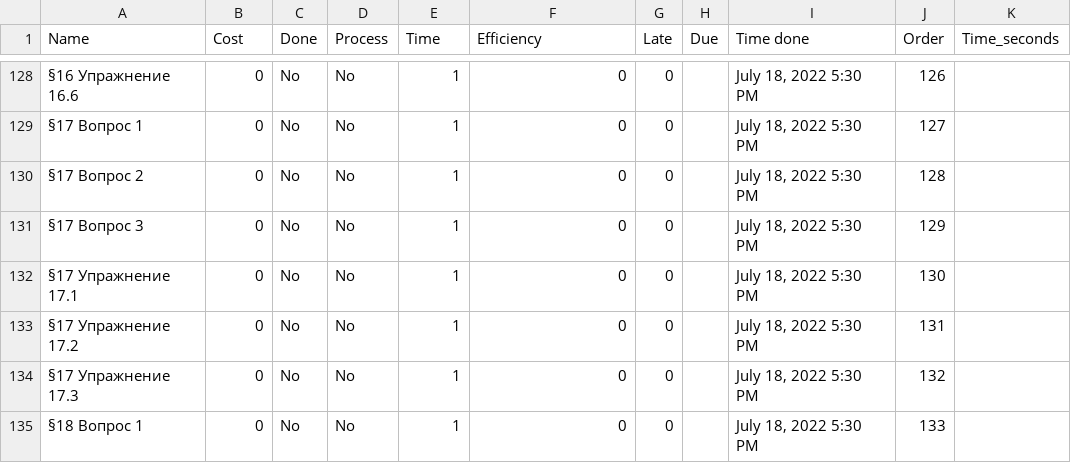
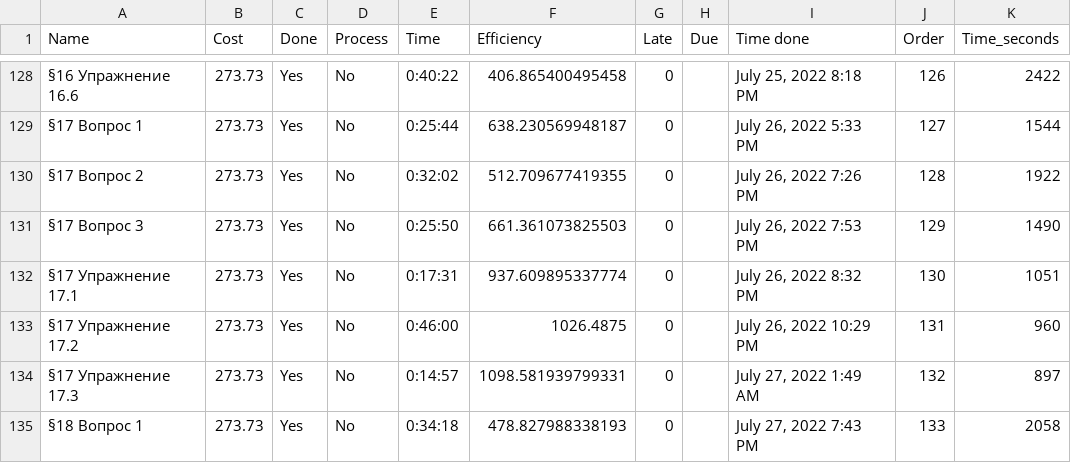
Before and after one commit to 3530385/notion, a CSV file: tablenow.csv, drawn as a sheet; only a part is shown, gaps mark what is left out; the diff covers the shown part only.

```diff
--- a/tablenow.csv
+++ b/tablenow.csv
@@ -128,8 +128,8 @@
-§16 Упражнение 16.6,0,No,No,1,0,0,,"July 18, 2022 5:30 PM",126,
-§17 Вопрос 1,0,No,No,1,0,0,,"July 18, 2022 5:30 PM",127,
-§17 Вопрос 2,0,No,No,1,0,0,,"July 18, 2022 5:30 PM",128,
-§17 Вопрос 3,0,No,No,1,0,0,,"July 18, 2022 5:30 PM",129,
-§17 Упражнение 17.1,0,No,No,1,0,0,,"July 18, 2022 5:30 PM",130,
-§17 Упражнение 17.2,0,No,No,1,0,0,,"July 18, 2022 5:30 PM",131,
-§17 Упражнение 17.3,0,No,No,1,0,0,,"July 18, 2022 5:30 PM",132,
-§18 Вопрос 1,0,No,No,1,0,0,,"July 18, 2022 5:30 PM",133,
+§16 Упражнение 16.6,273.73,Yes,No,0:40:22,406.865400495458,0,,"July 25, 2022 8:18 PM",126,2422
+§17 Вопрос 1,273.73,Yes,No,0:25:44,638.230569948187,0,,"July 26, 2022 5:33 PM",127,1544
+§17 Вопрос 2,273.73,Yes,No,0:32:02,512.709677419355,0,,"July 26, 2022 7:26 PM",128,1922
+§17 Вопрос 3,273.73,Yes,No,0:25:50,661.361073825503,0,,"July 26, 2022 7:53 PM",129,1490
+§17 Упражнение 17.1,273.73,Yes,No,0:17:31,937.609895337774,0,,"July 26, 2022 8:32 PM",130,1051
+§17 Упражнение 17.2,273.73,Yes,No,0:46:00,1026.4875,0,,"July 26, 2022 10:29 PM",131,960
+§17 Упражнение 17.3,273.73,Yes,No,0:14:57,1098.581939799331,0,,"July 27, 2022 1:49 AM",132,897
+§18 Вопрос 1,273.73,Yes,No,0:34:18,478.827988338193,0,,"July 27, 2022 7:43 PM",133,2058
```
Also changed, not shown: 90 edited cells elsewhere in this file, 2 other files.
